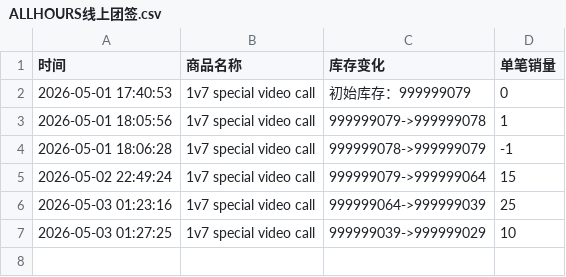
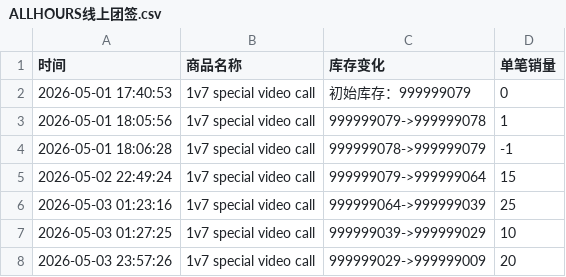
Before and after one commit to Juineii/allhours_kmx0505, a CSV file: ALLHOURS线上团签.csv, drawn as a sheet; the diff names each change by its address in the sheet, - before the commit and + after, or states it on an @@ line.

Commit message:
自动更新数据 2026-05-03 23:57:27

```diff
--- a/ALLHOURS线上团签.csv
+++ b/ALLHOURS线上团签.csv
+row 8: 2026-05-03 23:57:26 | 1v7 special video call | 999999029->999999009 | 20
```
